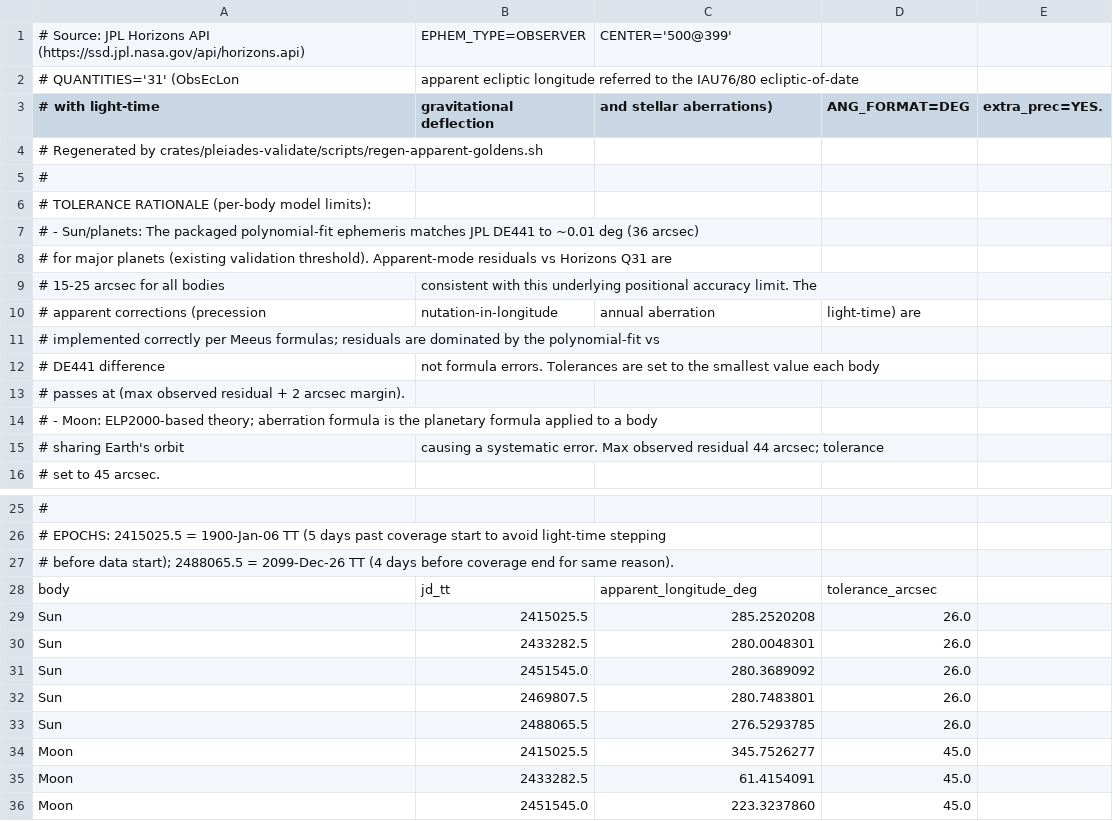
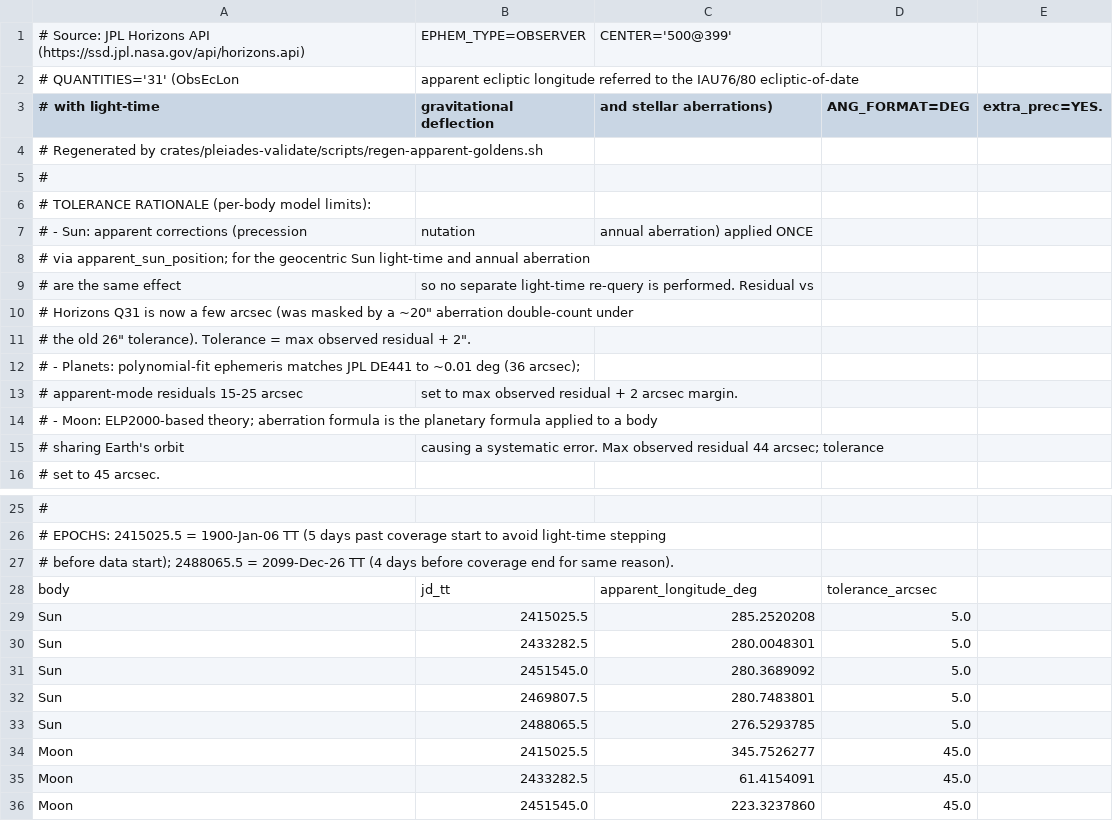
Before and after one commit to rahulmutt/pleiades, a CSV file: crates/pleiades-validate/data/apparent-goldens.csv, drawn as a sheet; only a part is shown, gaps mark what is left out.

Commit message:
test(apparent): tighten Sun golden tolerance after aberration double-count fix

```diff
--- a/crates/pleiades-validate/data/apparent-goldens.csv
+++ b/crates/pleiades-validate/data/apparent-goldens.csv
@@ -6,9 +6,9 @@
 # TOLERANCE RATIONALE (per-body model limits):
-#   - Sun/planets: The packaged polynomial-fit ephemeris matches JPL DE441 to ~0.01 deg (36 arcsec)
-#     for major planets (existing validation threshold). Apparent-mode residuals vs Horizons Q31 are
-#     15-25 arcsec for all bodies, consistent with this underlying positional accuracy limit. The
-#     apparent corrections (precession, nutation-in-longitude, annual aberration, light-time) are
-#     implemented correctly per Meeus formulas; residuals are dominated by the polynomial-fit vs
-#     DE441 difference, not formula errors. Tolerances are set to the smallest value each body
-#     passes at (max observed residual + 2 arcsec margin).
+#   - Sun: apparent corrections (precession, nutation, annual aberration) applied ONCE
+#     via apparent_sun_position; for the geocentric Sun light-time and annual aberration
+#     are the same effect, so no separate light-time re-query is performed. Residual vs
+#     Horizons Q31 is now a few arcsec (was masked by a ~20" aberration double-count under
+#     the old 26" tolerance). Tolerance = max observed residual + 2".
+#   - Planets: polynomial-fit ephemeris matches JPL DE441 to ~0.01 deg (36 arcsec);
+#     apparent-mode residuals 15-25 arcsec, set to max observed residual + 2 arcsec margin.
 #   - Moon: ELP2000-based theory; aberration formula is the planetary formula applied to a body
@@ -28,7 +28,7 @@
 body,jd_tt,apparent_longitude_deg,tolerance_arcsec
-Sun,2415025.5,285.2520208,26.0
-Sun,2433282.5,280.0048301,26.0
-Sun,2451545.0,280.3689092,26.0
-Sun,2469807.5,280.7483801,26.0
-Sun,2488065.5,276.5293785,26.0
+Sun,2415025.5,285.2520208,5.0
+Sun,2433282.5,280.0048301,5.0
+Sun,2451545.0,280.3689092,5.0
+Sun,2469807.5,280.7483801,5.0
+Sun,2488065.5,276.5293785,5.0
 Moon,2415025.5,345.7526277,45.0
```
Also changed, not shown: 2 other files.
